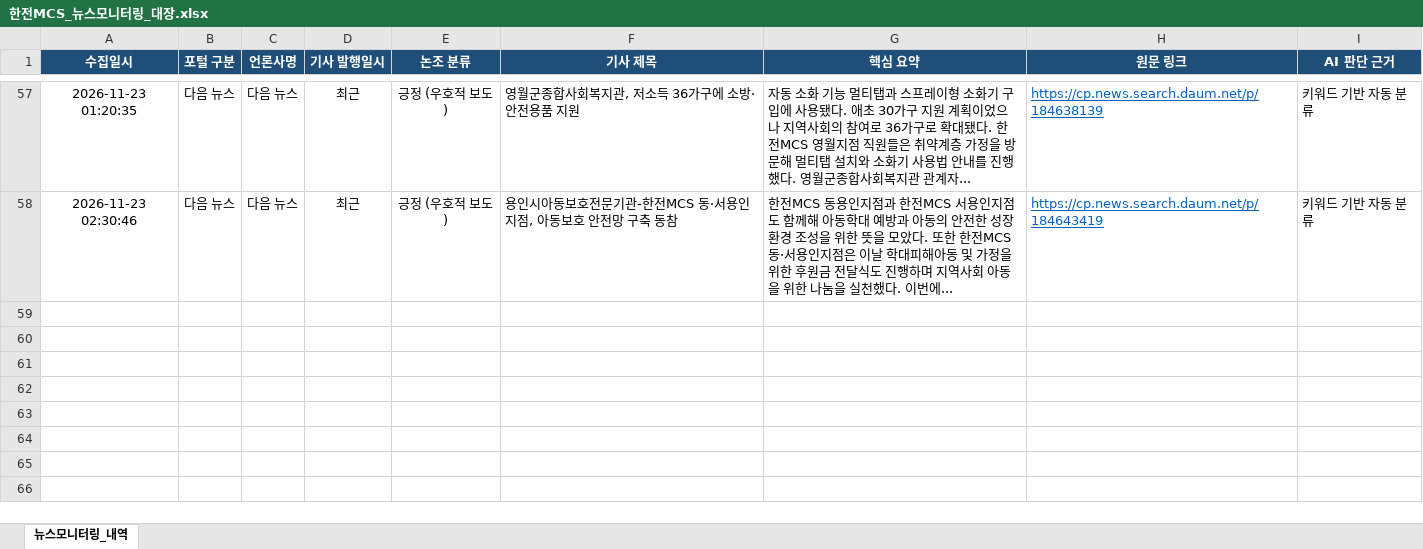
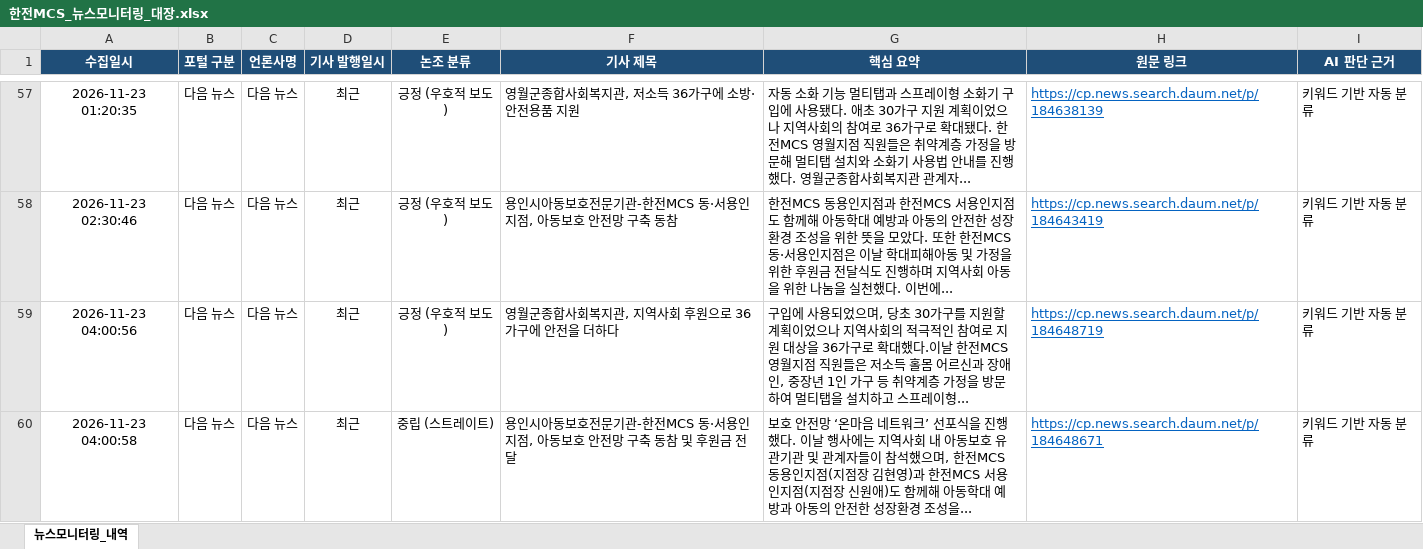
Before and after one commit to kepcomcs-jeon/kepco-mcs-news, an Excel workbook: 한전MCS_뉴스모니터링_대장.xlsx, sheet 뉴스모니터링_내역, drawn as a sheet; only a part is shown, gaps mark what is left out; values as stored, in another font and other column widths than the file's, no borders; the diff names each change by its address in the sheet, - before the commit and + after, or states it on an @@ line.

```diff
--- a/한전MCS_뉴스모니터링_대장.xlsx (sheet 뉴스모니터링_내역)
+++ b/한전MCS_뉴스모니터링_대장.xlsx (sheet 뉴스모니터링_내역)
+row 59: 2026-11-23 04:00:56 | 다음 뉴스 | 다음 뉴스 | 최근 | 긍정 (우호적 보도) | 영월군종합사회복지관, 지역사회 후원으로 36가구에 안전을 더하다 | 구입에 사용되었으며, 당초 30가구를 지원할 계획이었으나 지역사회의 적극적인 참여로 지원 대상을 36가구로 확대했다.이날 한전MCS 영월지점 직원들은 저소득 홀몸 어르신과 장애인, 중장년 1인 가구 등 취약계층 가정을 방문하여 멀티탭을 설치하고 스프레이형... | https://cp.news.search.daum.net/p/184648719 | 키워드 기반 자동 분류
+row 60: 2026-11-23 04:00:58 | 다음 뉴스 | 다음 뉴스 | 최근 | 중립 (스트레이트) | 용인시아동보호전문기관-한전MCS 동·서용인지점, 아동보호 안전망 구축 동참 및 후원금 전달 | 보호 안전망 ‘온마음 네트워크’ 선포식을 진행했다. 이날 행사에는 지역사회 내 아동보호 유관기관 및 관계자들이 참석했으며, 한전MCS 동용인지점(지점장 김현영)과 한전MCS 서용인지점(지점장 신원애)도 함께해 아동학대 예방과 아동의 안전한 성장환경 조성을... | https://cp.news.search.daum.net/p/184648671 | 키워드 기반 자동 분류
```
Also changed, not shown: 1 other file.
